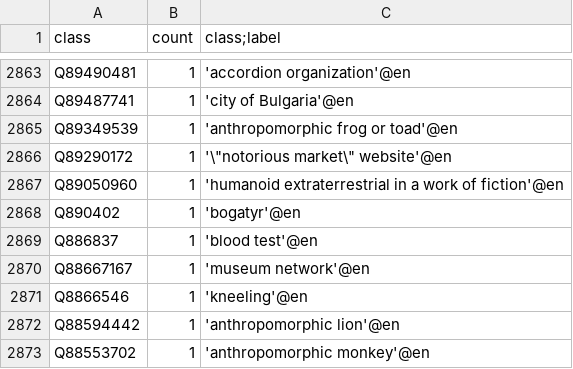
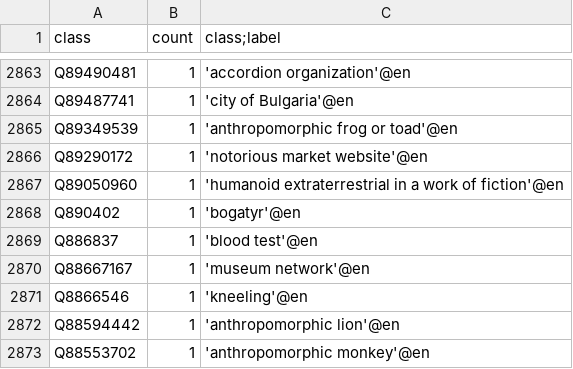
Before and after one commit to valecarriero/wikidata-emerging-patterns, a TSV file: results/classes.tsv, drawn as a sheet; only a part is shown, gaps mark what is left out.

Commit message:
minor

```diff
--- a/results/classes.tsv
+++ b/results/classes.tsv
@@ -2865,3 +2865,3 @@ Q89487741	1	'city of Bulgaria'@en
 Q89349539	1	'anthropomorphic frog or toad'@en
-Q89290172	1	'\"notorious market\" website'@en
+Q89290172	1	'notorious market website'@en
 Q89050960	1	'humanoid extraterrestrial in a work of fiction'@en
```
